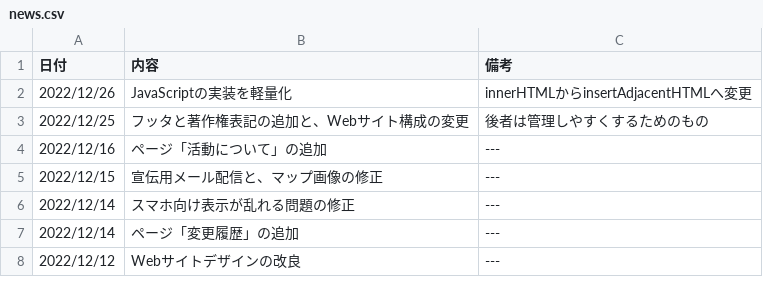
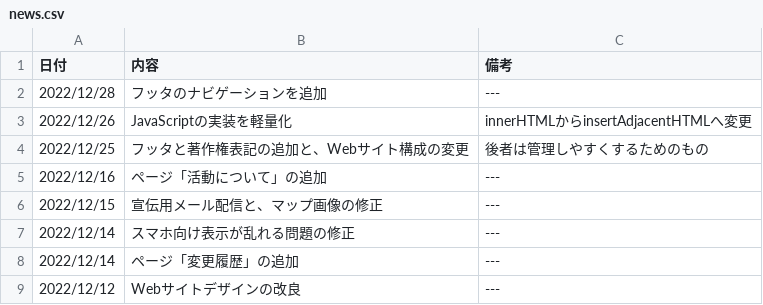
Before and after one commit to splaika135/NITAC_map, a CSV file: news.csv, drawn as a sheet; only a part is shown.

Commit message:
Update news.csv

```diff
--- a/news.csv
+++ b/news.csv
@@ -1,2 +1,3 @@
 日付,内容,備考
+2022/12/28,フッタのナビゲーションを追加,---
 2022/12/26,JavaScriptの実装を軽量化,innerHTMLからinsertAdjacentHTMLへ変更
```
